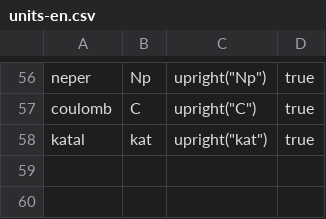
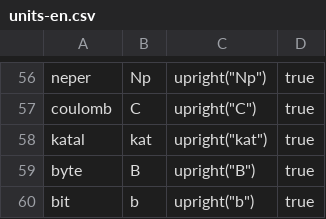
Before and after one commit to ChHecker/unify, a CSV file: units-en.csv, drawn as a sheet; only a part is shown, gaps mark what is left out.

```diff
--- a/units-en.csv
+++ b/units-en.csv
@@ -58 +58,3 @@ coulomb,C,upright("C"),true
 katal,kat,upright("kat"),true
+byte,B,upright("B"),true
+bit,b,upright("b"),true
```
Also changed, not shown: prefixes-en.csv, prefixes-ru.csv, 1 other file.
